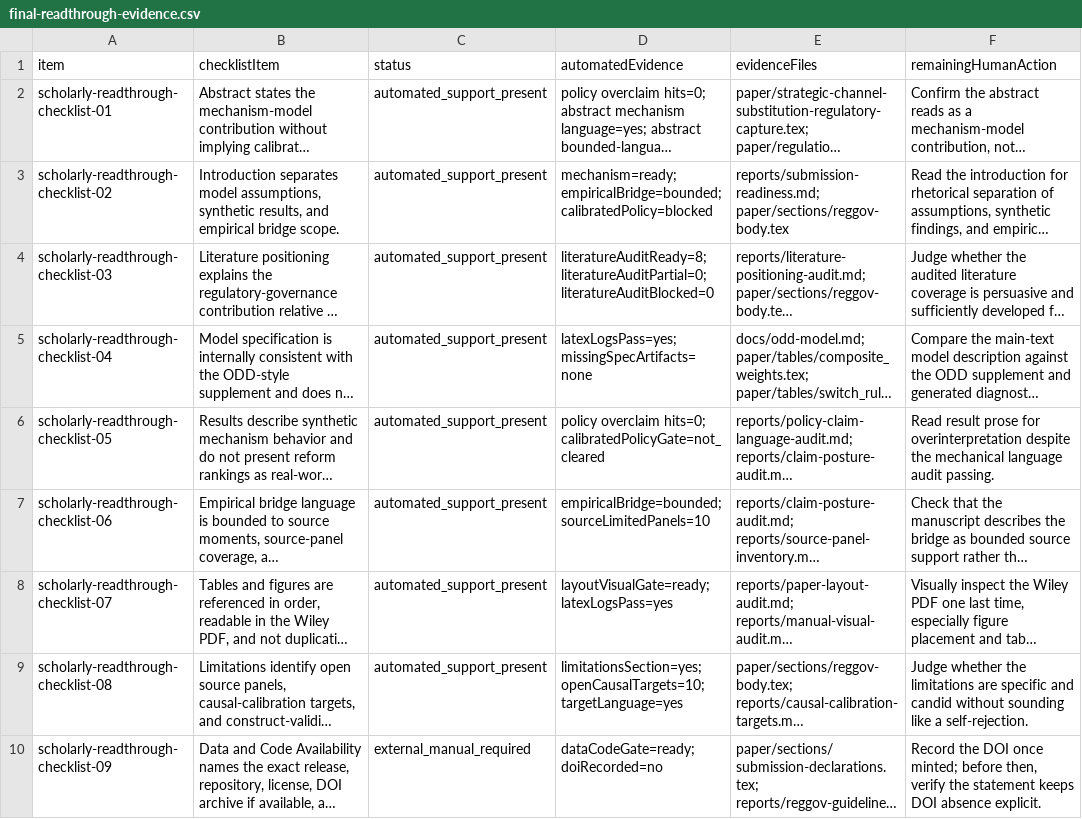
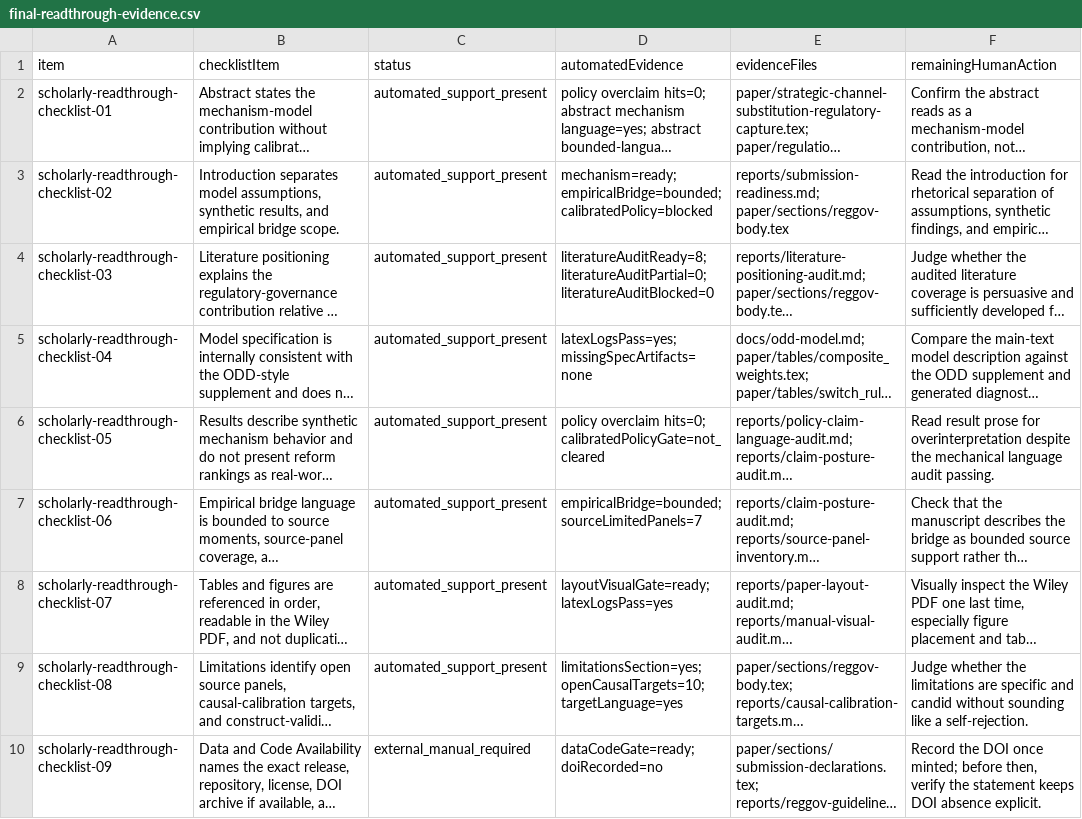
Before and after one commit to Jacoba1100254352/lobby-capture-simulator, a CSV file: reports/final-readthrough-evidence.csv, drawn as a sheet; only a part is shown; long unchanged cells end in …; the diff names each change by its address in the sheet, - before the commit and + after, or states it on an @@ line.

Commit message:
Stabilize publication artifact evidence

```diff
--- a/reports/final-readthrough-evidence.csv
+++ b/reports/final-readthrough-evidence.csv
-D7 (automatedEvidence): empiricalBridge=bounded; sourceLimitedPanels=10
+D7 (automatedEvidence): empiricalBridge=bounded; sourceLimitedPanels=7
```
Also changed, not shown: reports/archive-handoff-manifest.csv, reports/doi-deposit-readiness.csv, 19 other files.
